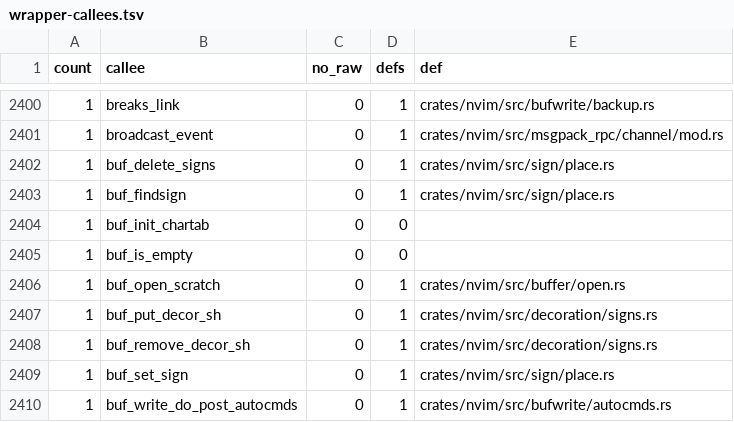
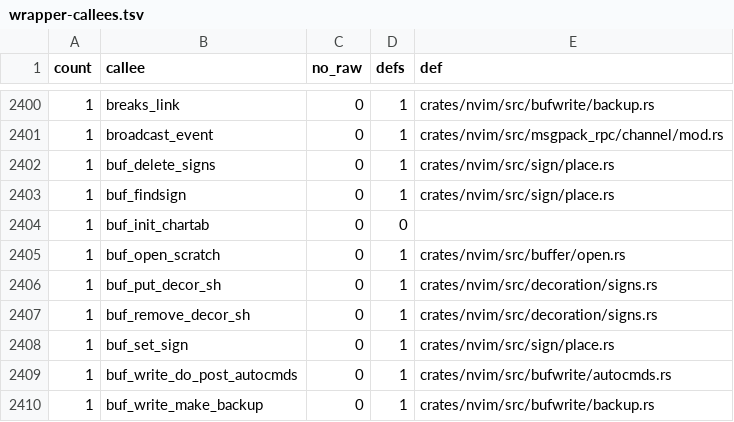
Before and after one commit to PsychoLlama/nvim.rs, a TSV file: metrics/wrapper-callees.tsv, drawn as a sheet; only a part is shown, gaps mark what is left out; the shorter side is filled out with more unchanged rows; the diff names each change by its address in the sheet, - before the commit and + after, or states it on an @@ line.

```diff
--- a/metrics/wrapper-callees.tsv
+++ b/metrics/wrapper-callees.tsv
-row 2405: 1 | buf_is_empty | 0 | 0
```
Also changed, not shown: 11 other files.
